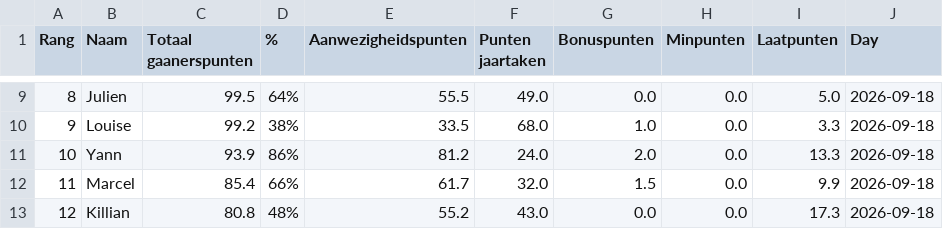
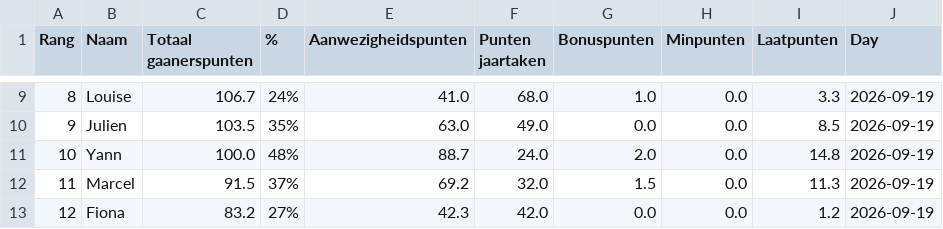
Before and after one commit to Buddidon/Gaanerslijst_tracker, a CSV file: data.csv, drawn as a sheet; only a part is shown, gaps mark what is left out; the diff covers the shown part only.

```diff
--- a/data.csv
+++ b/data.csv
@@ -9,5 +9,5 @@ Rang,Naam,Totaal gaanerspunten,% ,Aanwezigheidspunten,Punten jaartaken ,Bonuspun
-8,Julien,99.5,64%,55.5,49.0,0.0,0.0,5.0,2026-09-18
-9,Louise,99.2,38%,33.5,68.0,1.0,0.0,3.3,2026-09-18
-10,Yann,93.9,86%,81.2,24.0,2.0,0.0,13.3,2026-09-18
-11,Marcel,85.4,66%,61.7,32.0,1.5,0.0,9.9,2026-09-18
-12,Killian,80.8,48%,55.2,43.0,0.0,0.0,17.3,2026-09-18
+8,Louise,106.7,24%,41.0,68.0,1.0,0.0,3.3,2026-09-19
+9,Julien,103.5,35%,63.0,49.0,0.0,0.0,8.5,2026-09-19
+10,Yann,100.0,48%,88.7,24.0,2.0,0.0,14.8,2026-09-19
+11,Marcel,91.5,37%,69.2,32.0,1.5,0.0,11.3,2026-09-19
+12,Fiona,83.2,27%,42.3,42.0,0.0,0.0,1.2,2026-09-19
```
Also changed, not shown: 107 edited cells elsewhere in this file, history_file.csv, 1 other file.
